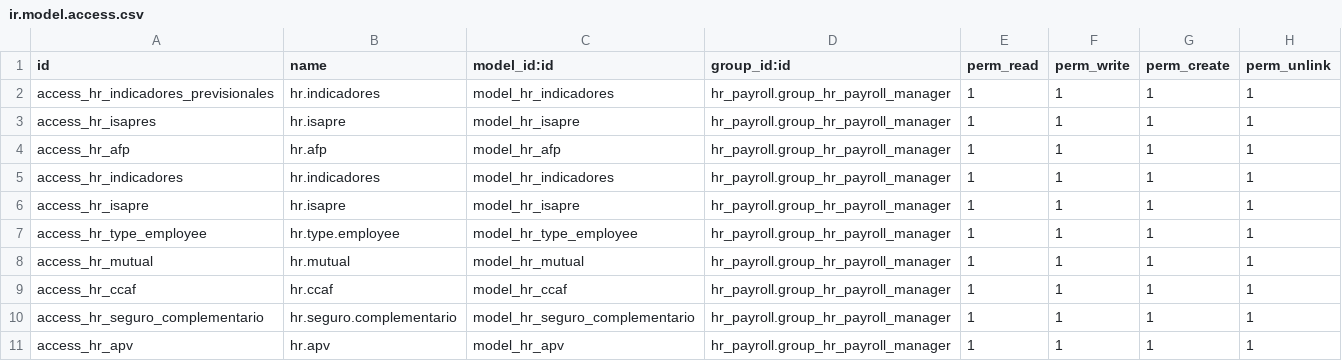
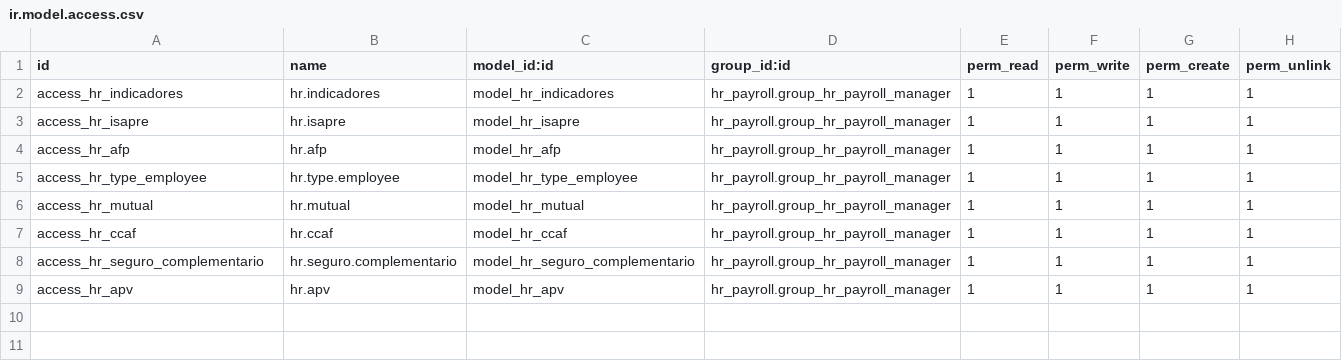
Before and after one commit to simpledigitalCL/l10n_cl_simpledigital_payroll, a CSV file: l10n_cl_simpledigital_payroll_odoo_sh_Chile/l10n_cl_simpledigital_payroll/security/ir.model.access.csv, drawn as a sheet.

Commit message:
Update ir.model.access.csv

```diff
--- a/l10n_cl_simpledigital_payroll_odoo_sh_Chile/l10n_cl_simpledigital_payroll/security/ir.model.access.csv
+++ b/l10n_cl_simpledigital_payroll_odoo_sh_Chile/l10n_cl_simpledigital_payroll/security/ir.model.access.csv
@@ -1,7 +1,5 @@
 id,name,model_id:id,group_id:id,perm_read,perm_write,perm_create,perm_unlink
-access_hr_indicadores_previsionales,hr.indicadores,model_hr_indicadores,hr_payroll.group_hr_payroll_manager,1,1,1,1
-access_hr_isapres,hr.isapre,model_hr_isapre,hr_payroll.group_hr_payroll_manager,1,1,1,1
-access_hr_afp,hr.afp,model_hr_afp,hr_payroll.group_hr_payroll_manager,1,1,1,1
 access_hr_indicadores,hr.indicadores,model_hr_indicadores,hr_payroll.group_hr_payroll_manager,1,1,1,1
 access_hr_isapre,hr.isapre,model_hr_isapre,hr_payroll.group_hr_payroll_manager,1,1,1,1
+access_hr_afp,hr.afp,model_hr_afp,hr_payroll.group_hr_payroll_manager,1,1,1,1
 access_hr_type_employee,hr.type.employee,model_hr_type_employee,hr_payroll.group_hr_payroll_manager,1,1,1,1
```
